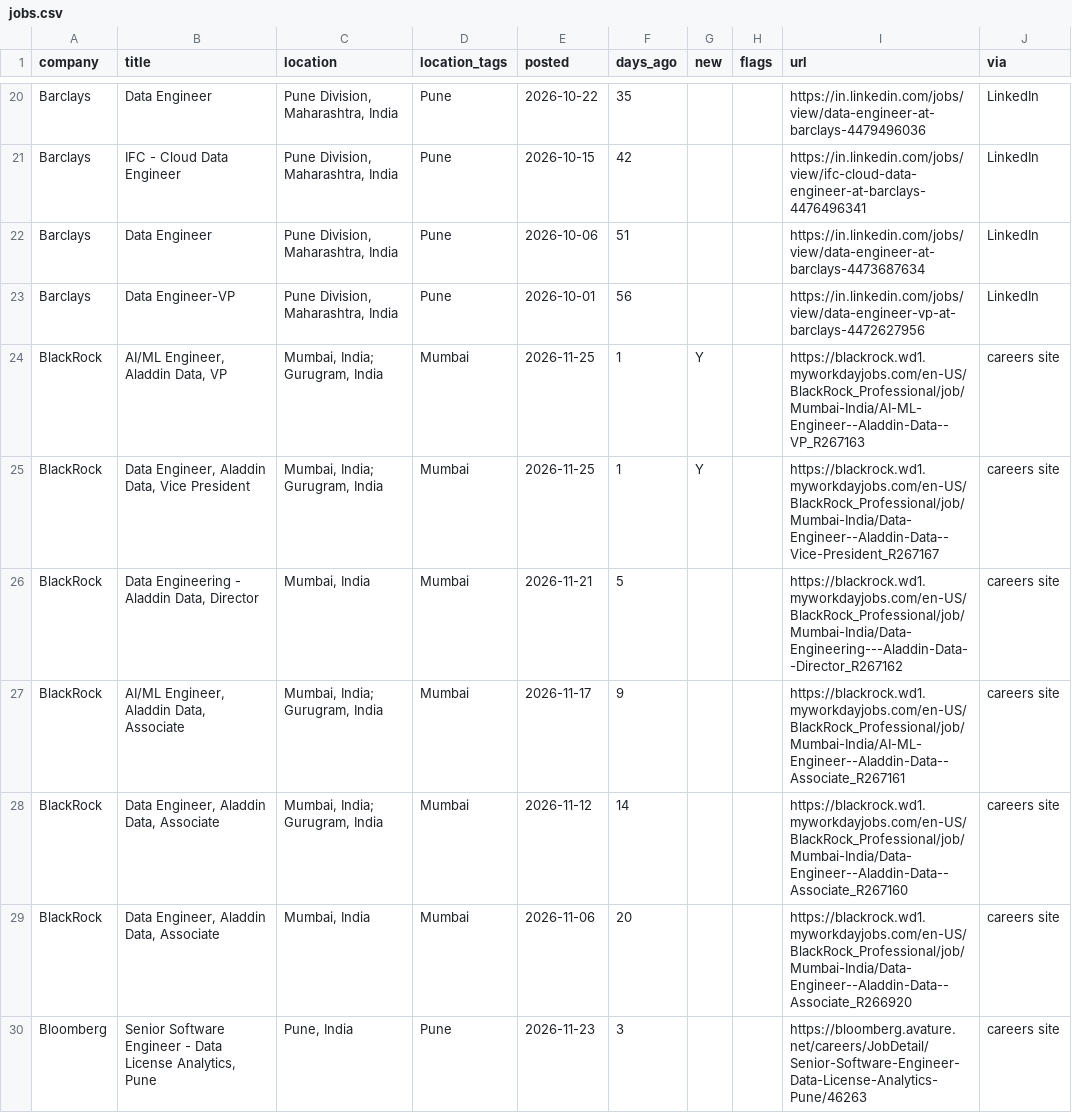
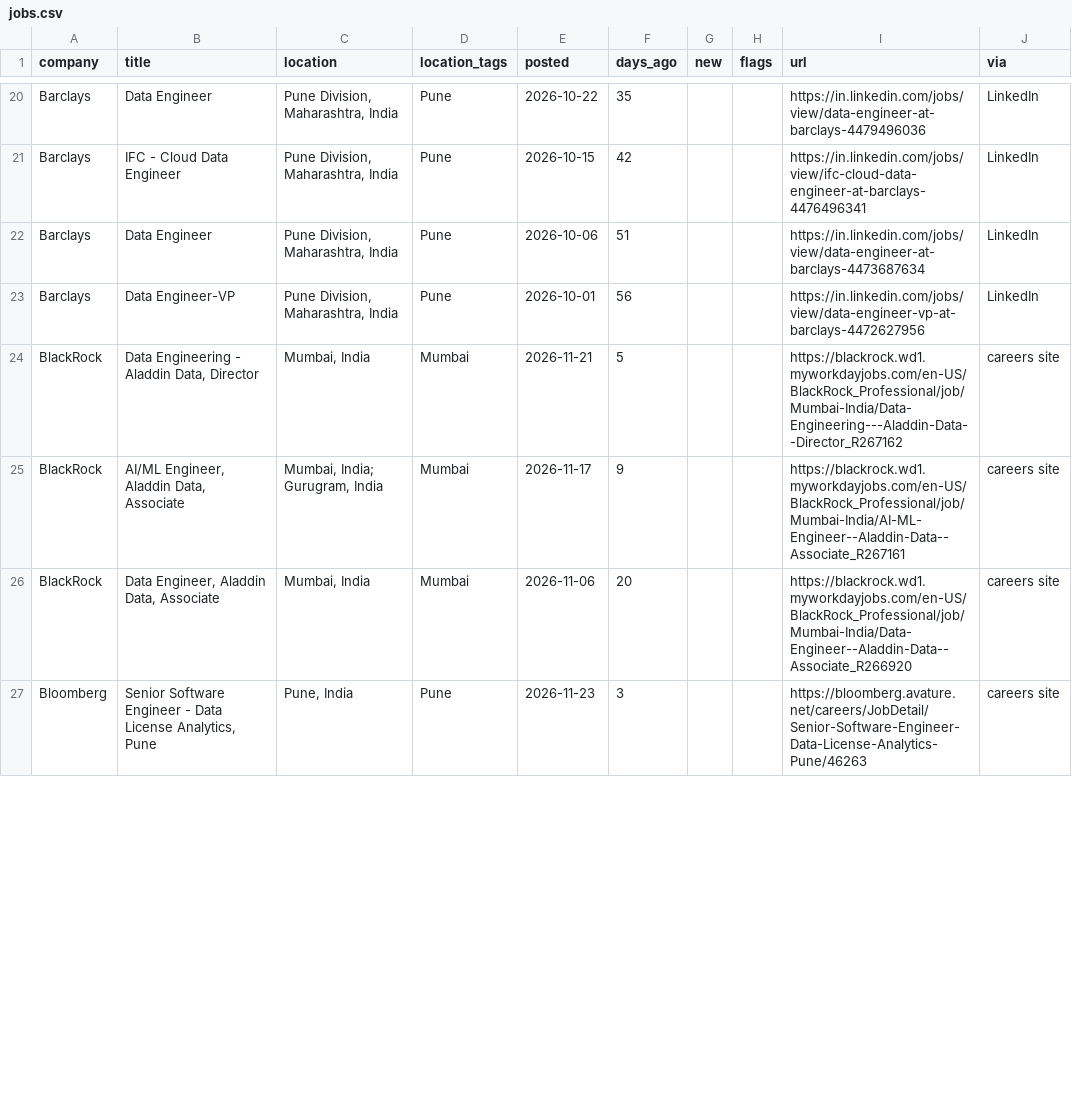
Before and after one commit to rahulsanap23/job-scanner, a CSV file: data/jobs.csv, drawn as a sheet; only a part is shown, gaps mark what is left out; removed rows and columns are numbered as before the commit, all else as after; the diff covers the shown part only; the diff names each change by its address in the sheet, - before the commit and + after, or states it on an @@ line.

```diff
--- a/data/jobs.csv
+++ b/data/jobs.csv
-row 24: BlackRock | AI/ML Engineer, Aladdin Data, VP | Mumbai, India; Gurugram, India | Mumbai | 2026-11-25 | 1 | Y |  | https://blackrock.wd1.myworkdayjobs.com/en-US/BlackRock_Professional/job/Mumbai-India/AI-ML-Engineer--Aladdin-Data--VP_R267163 | careers site
-row 25: BlackRock | Data Engineer, Aladdin Data, Vice President | Mumbai, India; Gurugram, India | Mumbai | 2026-11-25 | 1 | Y |  | https://blackrock.wd1.myworkdayjobs.com/en-US/BlackRock_Professional/job/Mumbai-India/Data-Engineer--Aladdin-Data--Vice-President_R267167 | careers site
-row 28: BlackRock | Data Engineer, Aladdin Data, Associate | Mumbai, India; Gurugram, India | Mumbai | 2026-11-12 | 14 |  |  | https://blackrock.wd1.myworkdayjobs.com/en-US/BlackRock_Professional/job/Mumbai-India/Data-Engineer--Aladdin-Data--Associate_R267160 | careers site
```
Also changed, not shown: 2 added rows, 1 removed row and 31 edited cells elsewhere in this file, 8 other files.
